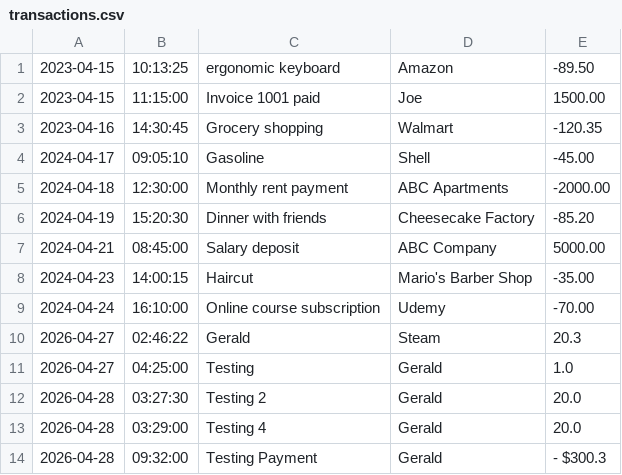
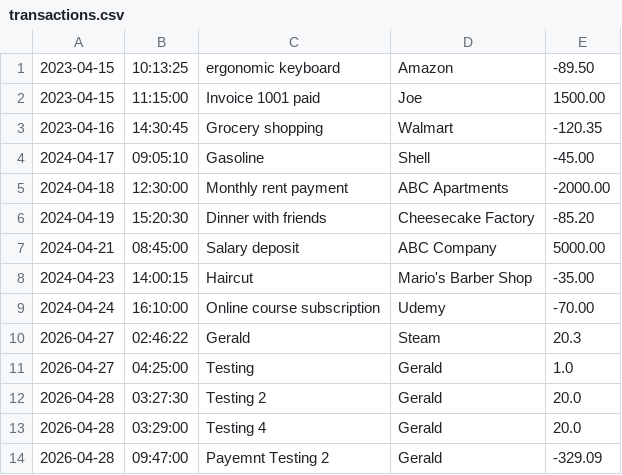
Before and after one commit to GeraldGui/ledger-app, a CSV file: transactions.csv, drawn as a sheet.

```diff
--- a/transactions.csv
+++ b/transactions.csv
@@ -13,2 +13,2 @@
 2026-04-28|03:29:00|Testing 4|Gerald|20.0
-2026-04-28|09:32:00|Testing Payment|Gerald|- $300.3
+2026-04-28|09:47:00|Payemnt Testing 2|Gerald|-329.09
```
Also changed, not shown: 2 other files.
